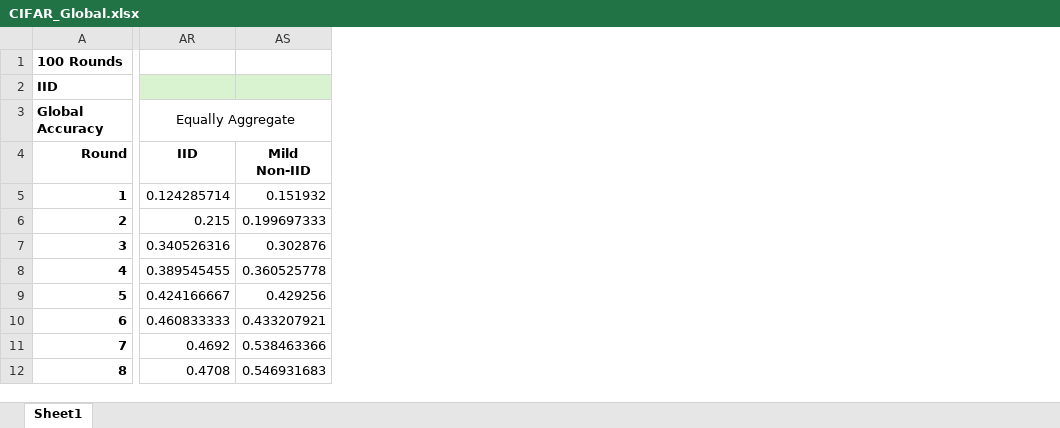
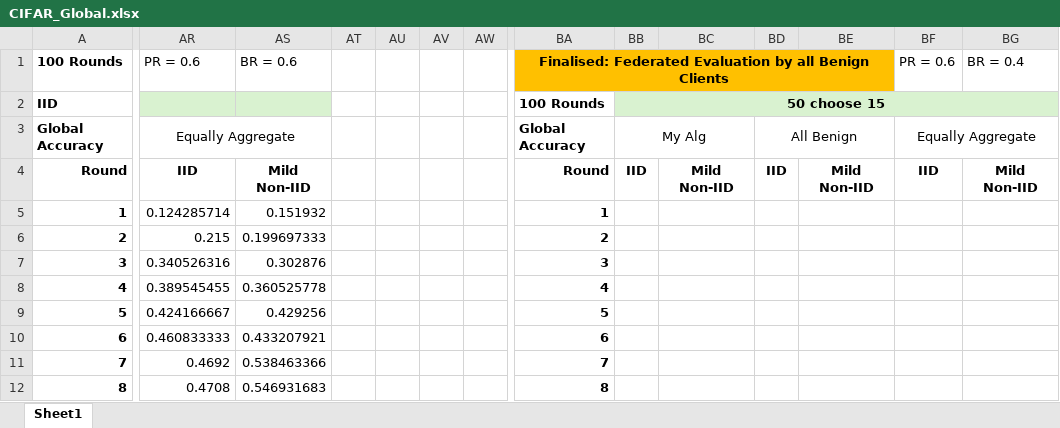
Before and after one commit to Ashley0909/Recover_FedAssets, an Excel workbook: CIFAR_Global.xlsx, sheet Sheet1, drawn as a sheet; only a part is shown, gaps mark what is left out; values as stored, in another font and other column widths than the file's, no borders; charts and pictures not drawn; the diff covers the shown part only; the diff names each change by its address in the sheet, - before the commit and + after, or states it on an @@ line.

Commit message:
Plotted

```diff
--- a/CIFAR_Global.xlsx (sheet Sheet1)
+++ b/CIFAR_Global.xlsx (sheet Sheet1)
+column AT, empty
+column AU, empty
+column AV, empty
+column AW, empty
+column BA, rows 1-12: Finalised: Federated Evaluation by all Benign Clients | 100 Rounds | Global Accuracy | Round | 1 | 2 | 3 | 4 | 5 | 6 | 7 | 8
+column BB, rows 2-4: 50 choose 15 | My Alg | IID
+column BC, row 4: Mild Non-IID
+column BD, rows 3-4: All Benign | IID
+column BE, row 4: Mild Non-IID
+column BF, rows 1-4: PR = 0.6 |  | Equally Aggregate | IID
+column BG, rows 1-4: BR = 0.4 |  |  | Mild Non-IID
-AR1: (empty)
+AR1: PR = 0.6
-AS1: (empty)
+AS1: BR = 0.6
```
Also changed, not shown: 3 added columns elsewhere in this sheet.
